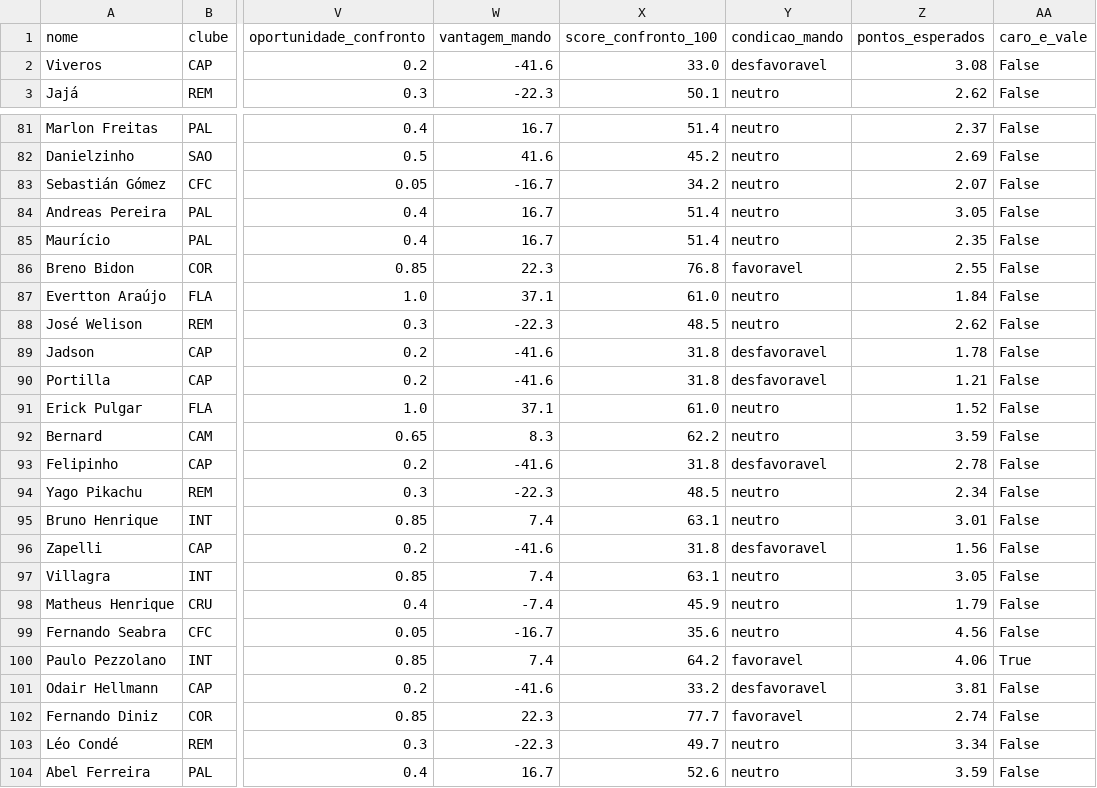
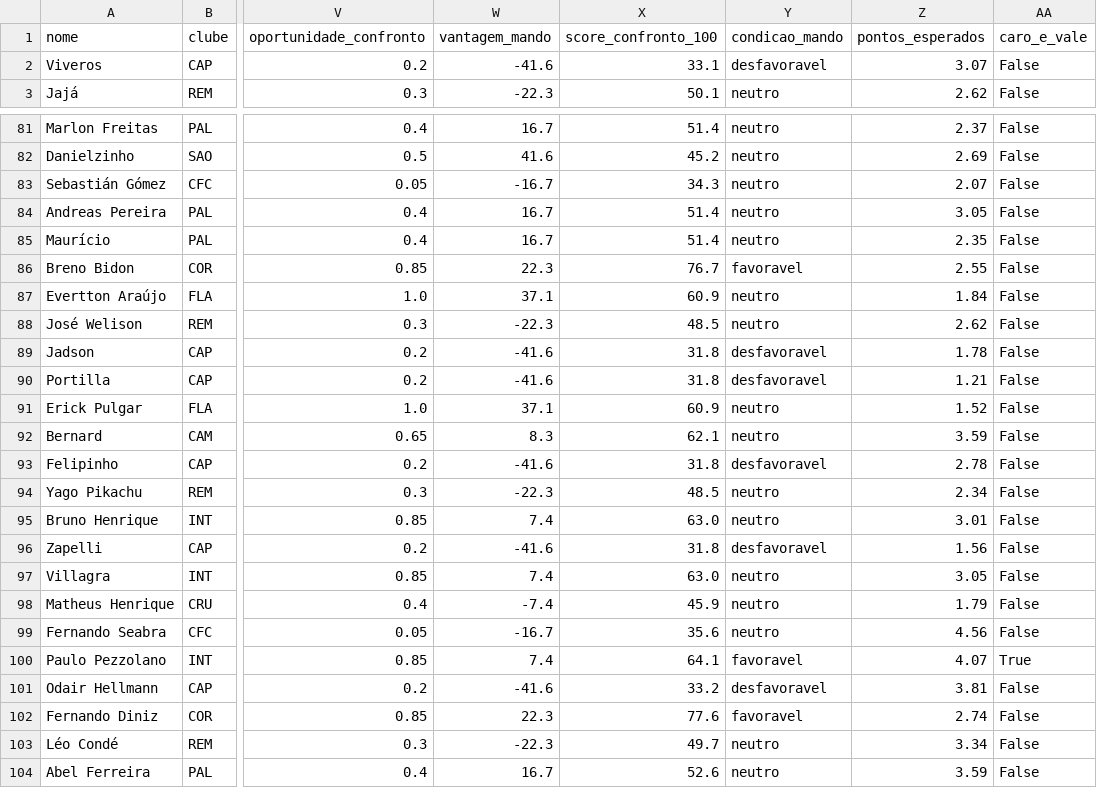
Before and after one commit to FilipeNamorato/namoratosdashboard, a CSV file: llm/input/atletas.csv, drawn as a sheet; only a part is shown, gaps mark what is left out; the diff covers the shown part only; the diff names each change by its address in the sheet, - before the commit and + after, or states it on an @@ line.

```diff
--- a/llm/input/atletas.csv
+++ b/llm/input/atletas.csv
-X2 (score_confronto_100): 33.0
+X2 (score_confronto_100): 33.1
-Z2 (pontos_esperados): 3.08
+Z2 (pontos_esperados): 3.07
-X83 (score_confronto_100): 34.2
+X83 (score_confronto_100): 34.3
-X86 (score_confronto_100): 76.8
+X86 (score_confronto_100): 76.7
-X87 (score_confronto_100): 61.0
+X87 (score_confronto_100): 60.9
-X91 (score_confronto_100): 61.0
+X91 (score_confronto_100): 60.9
-X92 (score_confronto_100): 62.2
+X92 (score_confronto_100): 62.1
-X95 (score_confronto_100): 63.1
+X95 (score_confronto_100): 63.0
-X97 (score_confronto_100): 63.1
+X97 (score_confronto_100): 63.0
-X100 (score_confronto_100): 64.2
+X100 (score_confronto_100): 64.1
-Z100 (pontos_esperados): 4.06
+Z100 (pontos_esperados): 4.07
-X102 (score_confronto_100): 77.7
+X102 (score_confronto_100): 77.6
```
Also changed, not shown: 16 edited cells elsewhere in this file, docs/data/current/atletas.csv, docs/data/current/log.csv, 9 other files.
